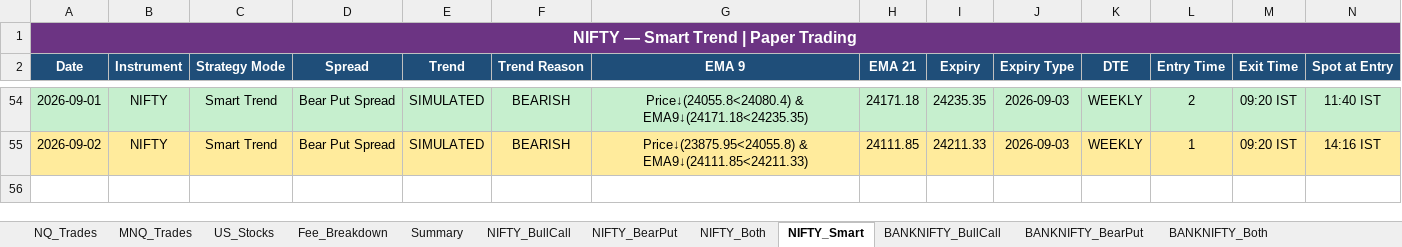
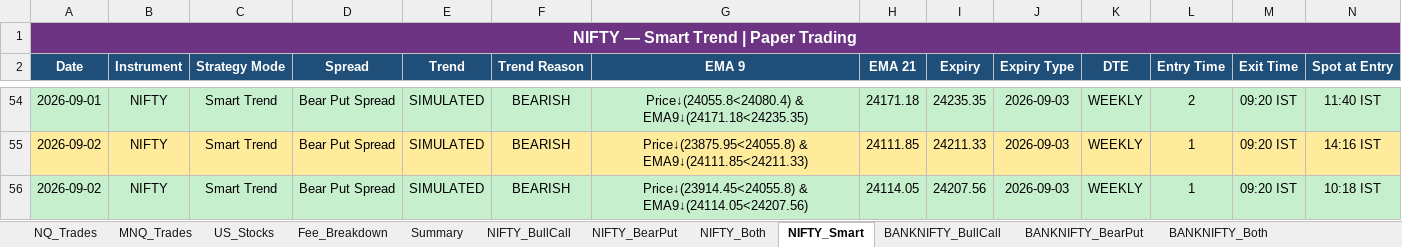
Before and after one commit to Abu086/nq-mnq-bot, an Excel workbook: trading_journal.xlsx, sheet NIFTY_Smart, drawn as a sheet; only a part is shown, gaps mark what is left out; values as stored, in another font and other column widths than the file's, no borders; rows hold the shown columns only; the diff names each change by its address in the sheet, - before the commit and + after, or states it on an @@ line.

```diff
--- a/trading_journal.xlsx (sheet NIFTY_Smart)
+++ b/trading_journal.xlsx (sheet NIFTY_Smart)
+row 56: 2026-09-02 | NIFTY | Smart Trend | Bear Put Spread | SIMULATED | BEARISH | Price↓(23914.45<24055.8) & EMA9↓(24114.05<24207.56) | 24114.05 | 24207.56 | 2026-09-03 | WEEKLY | 1 | 09:20 IST | 10:18 IST
```
Also changed, not shown: sheet NIFTY_Both, sheet BANKNIFTY_Both, sheet NIFTY_BearPut, sheet NIFTY_BullCall, sheet BANKNIFTY_BearPut, sheet BANKNIFTY_BullCall, 4 more sheets, 2 other files.
